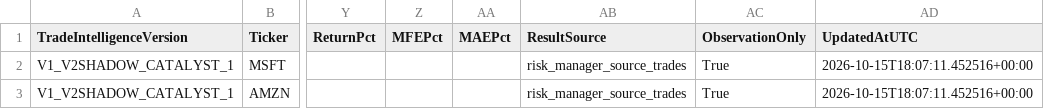
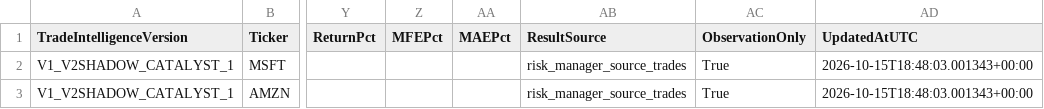
Before and after one commit to Thameur95/investment-assistant, a CSV file: historical_lab/results/trade_intelligence_log.csv, drawn as a sheet; only a part is shown, gaps mark what is left out; the diff names each change by its address in the sheet, - before the commit and + after, or states it on an @@ line.

```diff
--- a/historical_lab/results/trade_intelligence_log.csv
+++ b/historical_lab/results/trade_intelligence_log.csv
-AD2:AD3 (UpdatedAtUTC): 2026-10-15T18:07:11.452516+00:00
+AD2:AD3 (UpdatedAtUTC): 2026-10-15T18:48:03.001343+00:00
```
Also changed, not shown: historical_lab/results/v2_shadow_rvol_log.csv, 2 other files.
